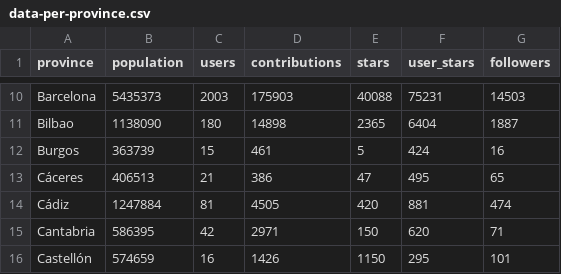
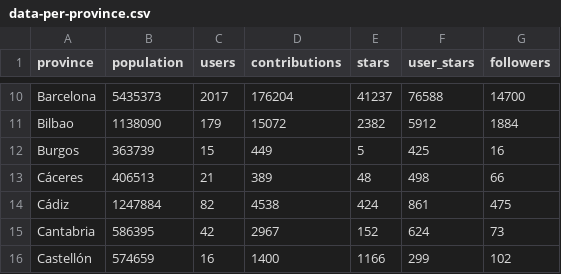
Before and after one commit to JJ/top-github-users-data, a CSV file: data/processed/data-per-province.csv, drawn as a sheet; only a part is shown, gaps mark what is left out; the diff covers the shown part only; the diff names each change by its address in the sheet, - before the commit and + after, or states it on an @@ line.

```diff
--- a/data/processed/data-per-province.csv
+++ b/data/processed/data-per-province.csv
-C10 (users): 2003
+C10 (users): 2017
-D10 (contributions): 175903
+D10 (contributions): 176204
-E10 (stars): 40088
+E10 (stars): 41237
-F10 (user_stars): 75231
+F10 (user_stars): 76588
-G10 (followers): 14503
+G10 (followers): 14700
-C11 (users): 180
+C11 (users): 179
-D11 (contributions): 14898
+D11 (contributions): 15072
-E11 (stars): 2365
+E11 (stars): 2382
-F11 (user_stars): 6404
+F11 (user_stars): 5912
-G11 (followers): 1887
+G11 (followers): 1884
-D12 (contributions): 461
+D12 (contributions): 449
-F12 (user_stars): 424
+F12 (user_stars): 425
-D13 (contributions): 386
+D13 (contributions): 389
-E13 (stars): 47
+E13 (stars): 48
-F13 (user_stars): 495
+F13 (user_stars): 498
-G13 (followers): 65
+G13 (followers): 66
-C14 (users): 81
+C14 (users): 82
-D14 (contributions): 4505
+D14 (contributions): 4538
-E14 (stars): 420
+E14 (stars): 424
-F14 (user_stars): 881
+F14 (user_stars): 861
-G14 (followers): 474
+G14 (followers): 475
-D15 (contributions): 2971
+D15 (contributions): 2967
-E15 (stars): 150
+E15 (stars): 152
-F15 (user_stars): 620
+F15 (user_stars): 624
-G15 (followers): 71
+G15 (followers): 73
-D16 (contributions): 1426
+D16 (contributions): 1400
-E16 (stars): 1150
+E16 (stars): 1166
-F16 (user_stars): 295
+F16 (user_stars): 299
-G16 (followers): 101
+G16 (followers): 102
```
Also changed, not shown: 158 edited cells elsewhere in this file, 1 other file.
